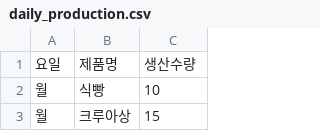
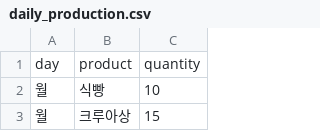
Before and after one commit to dragon-lim/BreadOven_AI_Agent, a CSV file: data/daily_production.csv, drawn as a sheet; only a part is shown.

```diff
--- a/data/daily_production.csv
+++ b/data/daily_production.csv
@@ -1,2 +1,2 @@
-요일,제품명,생산수량
+day,product,quantity
 월,식빵,10
```
Also changed, not shown: data/inventory.csv, data/recipes.csv.
